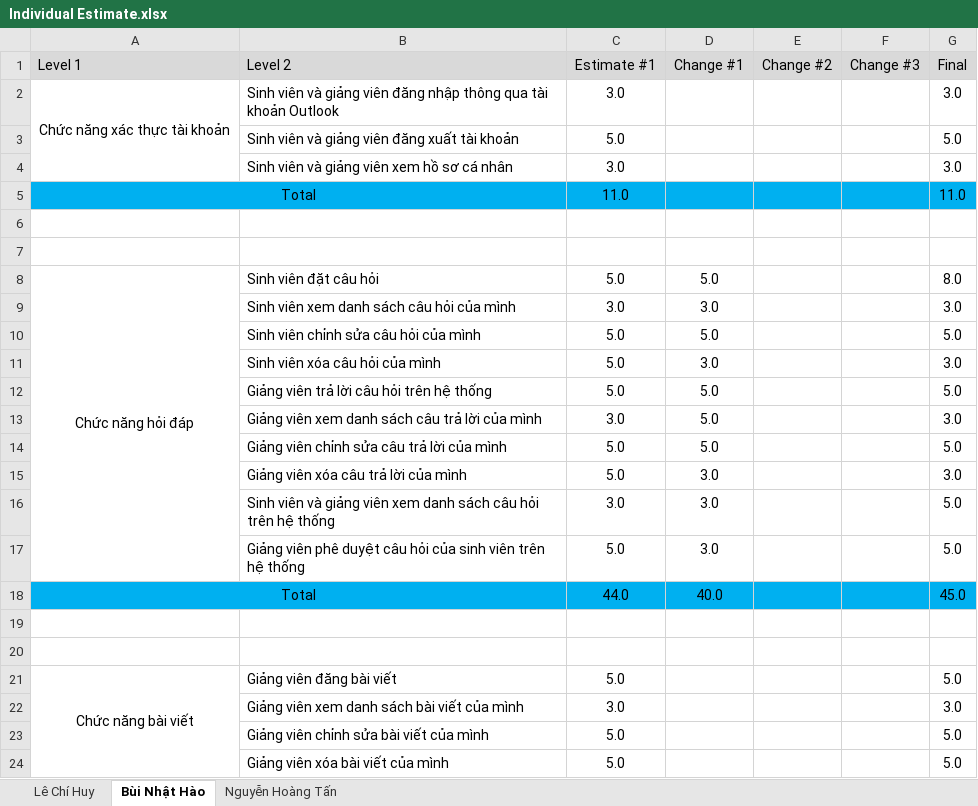
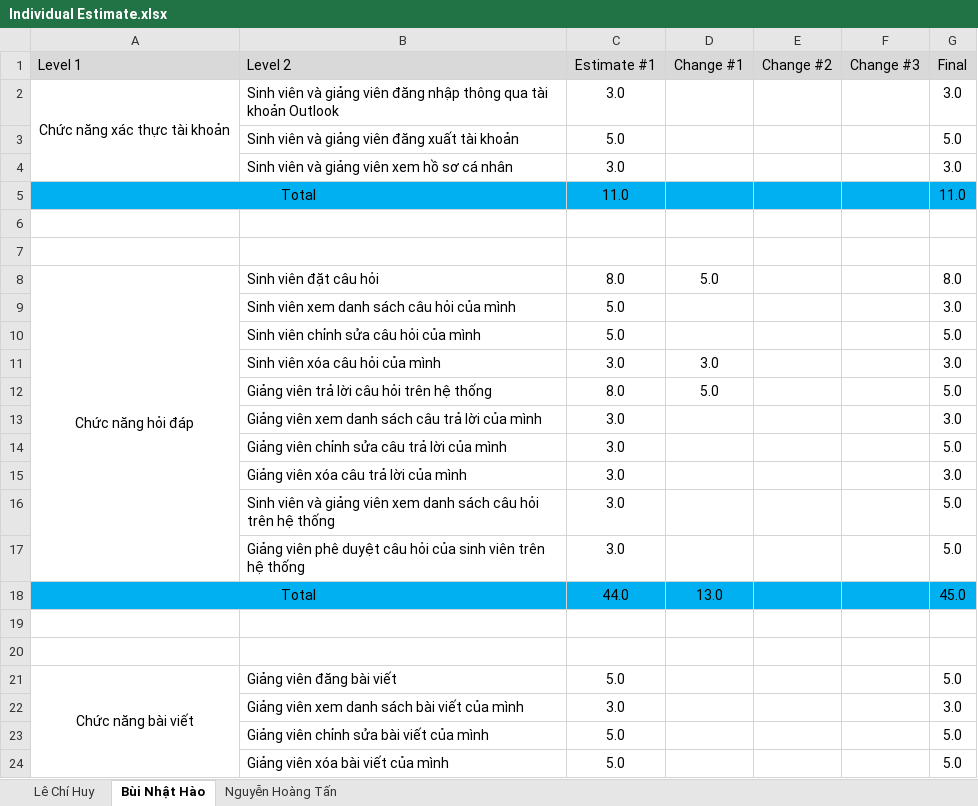
Before and after one commit to lechihuy/quan-ly-cnpm, an Excel workbook: Individual Estimate.xlsx, sheet Bùi Nhật Hào, drawn as a sheet; only a part is shown; values as stored, in another font and other column widths than the file's, no borders; the diff names each change by its address in the sheet, - before the commit and + after, or states it on an @@ line.

```diff
--- a/Individual Estimate.xlsx (sheet Bùi Nhật Hào)
+++ b/Individual Estimate.xlsx (sheet Bùi Nhật Hào)
-C8 (Estimate #1): 5.0
+C8 (Estimate #1): 8.0
-C9 (Estimate #1): 3.0
+C9 (Estimate #1): 5.0
-D9 (Change #1): 3.0
+D9 (Change #1): (empty)
-D10 (Change #1): 5.0
+D10 (Change #1): (empty)
-C11 (Estimate #1): 5.0
+C11 (Estimate #1): 3.0
-C12 (Estimate #1): 5.0
+C12 (Estimate #1): 8.0
-D13:D14 (Change #1): 5.0
+D13:D14 (Change #1): (empty)
-C14:C15 (Estimate #1): 5.0
+C14:C15 (Estimate #1): 3.0
-D15:D17 (Change #1): 3.0
+D15:D17 (Change #1): (empty)
-C17 (Estimate #1): 5.0
+C17 (Estimate #1): 3.0
-D18 (Change #1): 40.0
+D18 (Change #1): 13.0
```
Also changed, not shown: sheet Nguyễn Hoàng Tấn, sheet Lê Chí Huy.
